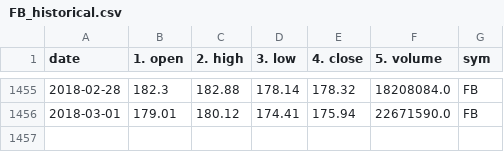
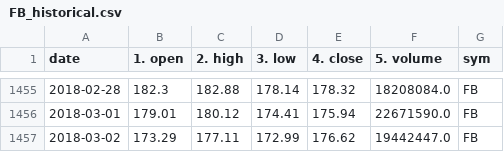
Before and after one commit to liuchengtian/SE568, a CSV file: data/FB_historical.csv, drawn as a sheet; only a part is shown, gaps mark what is left out.

```diff
--- a/data/FB_historical.csv
+++ b/data/FB_historical.csv
@@ -1456 +1456,2 @@ date,1. open,2. high,3. low,4. close,5. volume,sym
 2018-03-01,179.01,180.12,174.41,175.94,22671590.0,FB
+2018-03-02,173.29,177.11,172.99,176.62,19442447.0,FB
```
Also changed, not shown: data/AAPL_historical.csv, data/AMZN_historical.csv, 20 other files.
